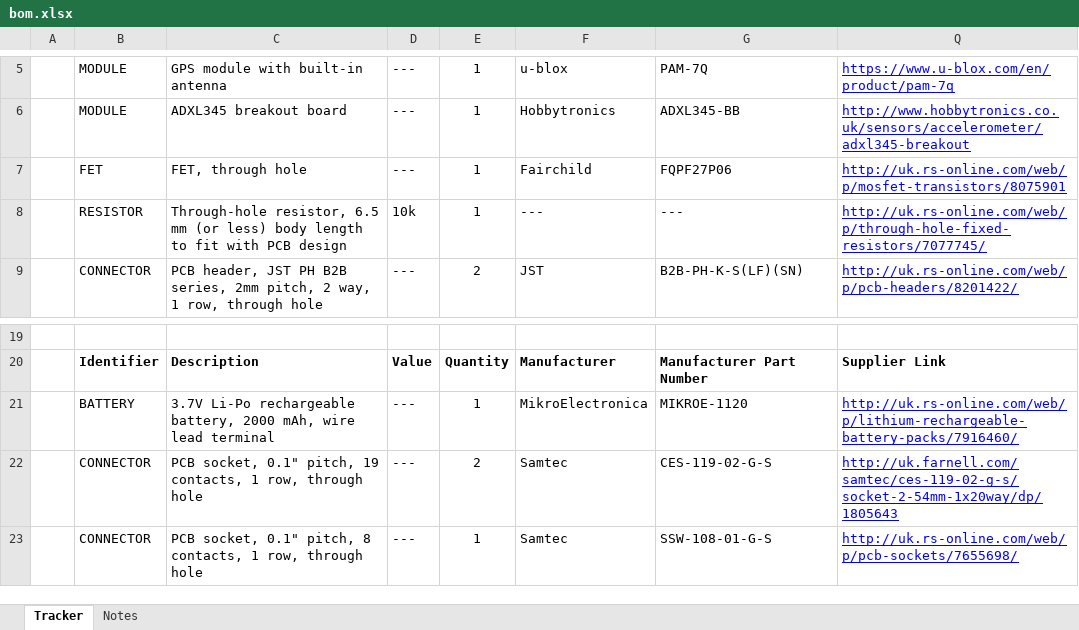
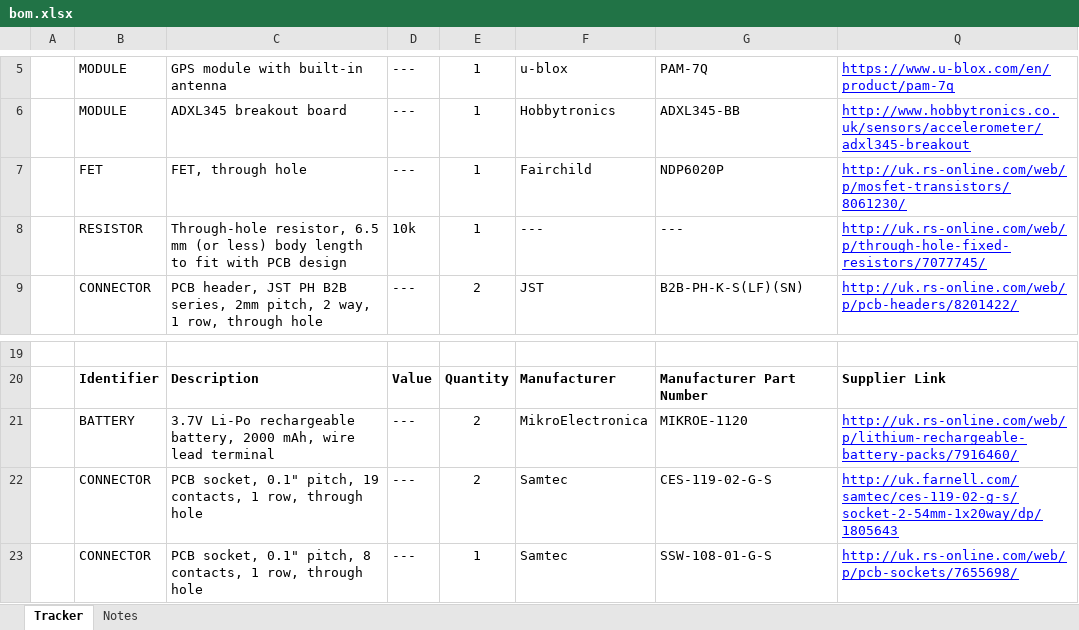
Before and after one commit to u-blox/tracker, an Excel workbook: hardware/bom.xlsx, sheet Tracker, drawn as a sheet; only a part is shown, gaps mark what is left out; values as stored, in another font and other column widths than the file's, no borders; the diff names each change by its address in the sheet, - before the commit and + after, or states it on an @@ line.

```diff
--- a/hardware/bom.xlsx (sheet Tracker)
+++ b/hardware/bom.xlsx (sheet Tracker)
-G7: FQPF27P06
+G7: NDP6020P
-Q7: http://uk.rs-online.com/web/p/mosfet-transistors/8075901
+Q7: http://uk.rs-online.com/web/p/mosfet-transistors/8061230/
-E21: 1
+E21: 2
```
Also changed, not shown: 11 other files.
